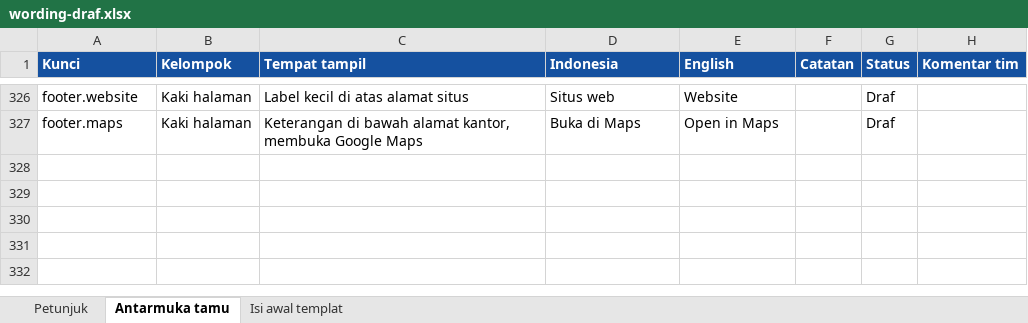
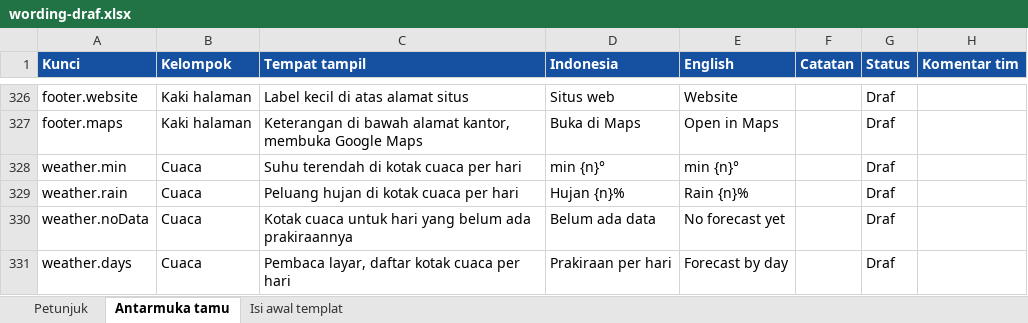
Before and after one commit to midowg/guest-experience, an Excel workbook: docs/wording-draf.xlsx, sheet Antarmuka tamu, drawn as a sheet; only a part is shown, gaps mark what is left out; values as stored, in another font and other column widths than the file's, no borders; the diff names each change by its address in the sheet, - before the commit and + after, or states it on an @@ line.

```diff
--- a/docs/wording-draf.xlsx (sheet Antarmuka tamu)
+++ b/docs/wording-draf.xlsx (sheet Antarmuka tamu)
+row 328: weather.min | Cuaca | Suhu terendah di kotak cuaca per hari | min {n}° | min {n}° |  | Draf
+row 329: weather.rain | Cuaca | Peluang hujan di kotak cuaca per hari | Hujan {n}% | Rain {n}% |  | Draf
+row 330: weather.noData | Cuaca | Kotak cuaca untuk hari yang belum ada prakiraannya | Belum ada data | No forecast yet |  | Draf
+row 331: weather.days | Cuaca | Pembaca layar, daftar kotak cuaca per hari | Prakiraan per hari | Forecast by day |  | Draf
```
Also changed, not shown: 9 other files.
